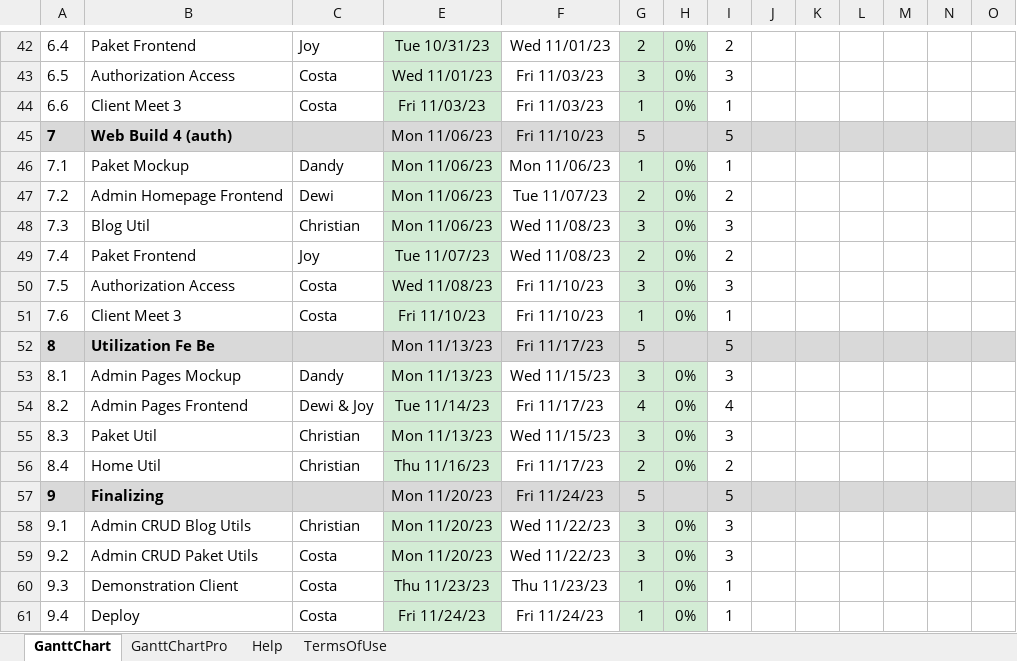
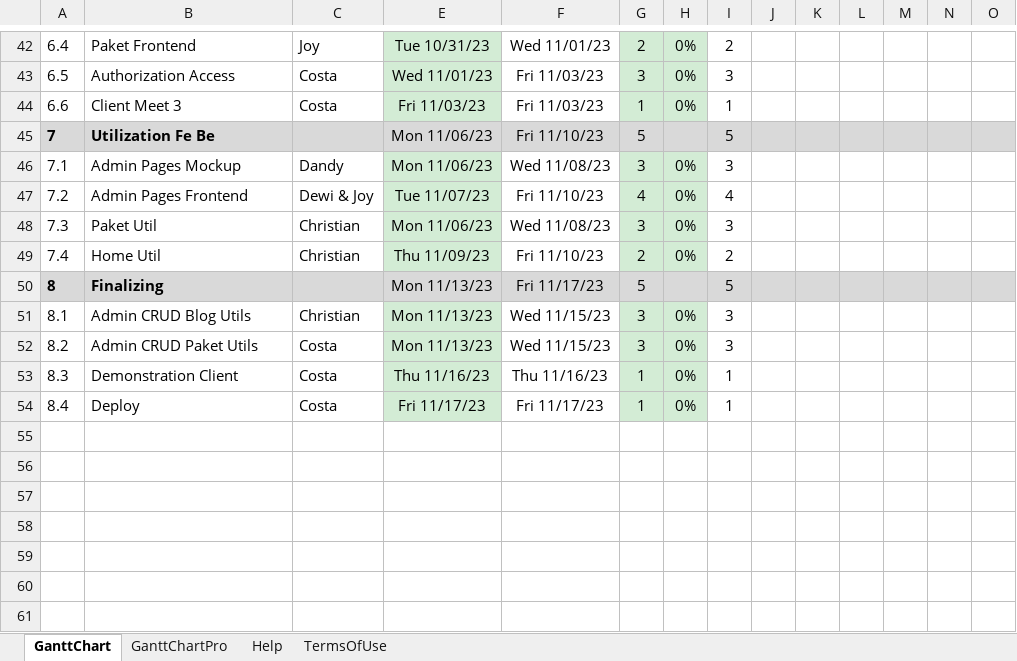
Before and after one commit to WaraWiriTravel/warawiriweb, an Excel workbook: docs/Gantt Chart.xlsx, sheet GanttChart, drawn as a sheet; only a part is shown, gaps mark what is left out; values as stored, in another font and other column widths than the file's, no borders; charts and pictures and conditional formats not drawn; removed rows and columns are numbered as before the commit, all else as after; rows hold the shown columns only; the diff names each change by its address in the sheet, - before the commit and + after, or states it on an @@ line.

Commit message:
docs(gantt): hapus duplikat web build 4

```diff
--- a/docs/Gantt Chart.xlsx (sheet GanttChart)
+++ b/docs/Gantt Chart.xlsx (sheet GanttChart)
-row 45: 7 | Web Build 4 (auth) |  | Mon 11/06/23 | Fri 11/10/23 | 5 |  | 5
-row 46: 7.1 | Paket Mockup | Dandy | Mon 11/06/23 | Mon 11/06/23 | 1 | 0% | 1
-row 47: 7.2 | Admin Homepage Frontend | Dewi | Mon 11/06/23 | Tue 11/07/23 | 2 | 0% | 2
-row 48: 7.3 | Blog Util | Christian | Mon 11/06/23 | Wed 11/08/23 | 3 | 0% | 3
-row 49: 7.4 | Paket Frontend | Joy | Tue 11/07/23 | Wed 11/08/23 | 2 | 0% | 2
-row 50: 7.5 | Authorization Access | Costa | Wed 11/08/23 | Fri 11/10/23 | 3 | 0% | 3
-row 51: 7.6 | Client Meet 3 | Costa | Fri 11/10/23 | Fri 11/10/23 | 1 | 0% | 1
@@ column A renumbered from row 45 down @@
-E45:E46: Mon 11/13/23
+E45:E46: Mon 11/06/23
-F45: Fri 11/17/23
+F45: Fri 11/10/23
-F46: Wed 11/15/23
+F46: Wed 11/08/23
-E47: Tue 11/14/23
+E47: Tue 11/07/23
-F47: Fri 11/17/23
+F47: Fri 11/10/23
-E48: Mon 11/13/23
+E48: Mon 11/06/23
-F48: Wed 11/15/23
+F48: Wed 11/08/23
-E49: Thu 11/16/23
+E49: Thu 11/09/23
-F49: Fri 11/17/23
+F49: Fri 11/10/23
-E50:E52: Mon 11/20/23
+E50:E52: Mon 11/13/23
-F50: Fri 11/24/23
+F50: Fri 11/17/23
-F51:F52: Wed 11/22/23
+F51:F52: Wed 11/15/23
-E53: Thu 11/23/23
+E53: Thu 11/16/23
-F53: Thu 11/23/23
+F53: Thu 11/16/23
-E54: Fri 11/24/23
+E54: Fri 11/17/23
-F54: Fri 11/24/23
+F54: Fri 11/17/23
```
Also changed, not shown: formulas that keep their value.
